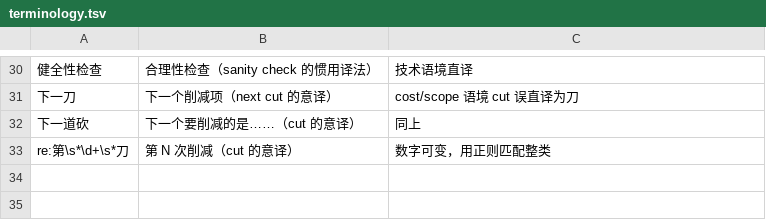
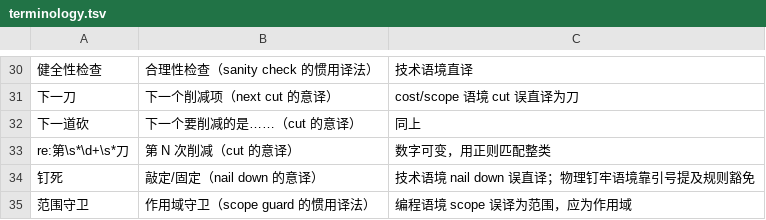
Before and after one commit to ProjAnvil/MindForge, a TSV file: hooks/terminology.tsv, drawn as a sheet; only a part is shown, gaps mark what is left out.

Commit message:
feat(zh-guard): term-dict MCP server, new terms; release as 0.9.3
- Add hooks/term-dict-server.py: on-demand terminology lookup via MCP
  (pull-mode knowledge layer complementing L1/L2). Pure-Python stdio
  JSON-RPC 2.0, zero dependencies, registered in the plugin manifest's
  mcpServers via ${CLAUDE_PLUGIN_ROOT}. Tools: lookup_term,
  check_text (L2 semantics), add_term (data flywheel, sanitized).
- Add dictionary entries: 钉死 -> 敲定/固定 (nail down),
  范围守卫 -> 作用域守卫 (scope guard).
- Renumber the release 0.10.0 -> 0.9.3 per maintainer decision; the
  0.10.0 tag and release are withdrawn.
- Tests extended for the new entries (15 hook tests, 5 MCP test
  functions).

```diff
--- a/hooks/terminology.tsv
+++ b/hooks/terminology.tsv
@@ -33 +33,3 @@
 re:第\s*\d+\s*刀	第 N 次削减（cut 的意译）	数字可变，用正则匹配整类
+钉死	敲定/固定（nail down 的意译）	技术语境 nail down 误直译；物理钉牢语境靠引号提及规则豁免
+范围守卫	作用域守卫（scope guard 的惯用译法）	编程语境 scope 误译为范围，应为作用域
```
Also changed, not shown: 5 other files.
